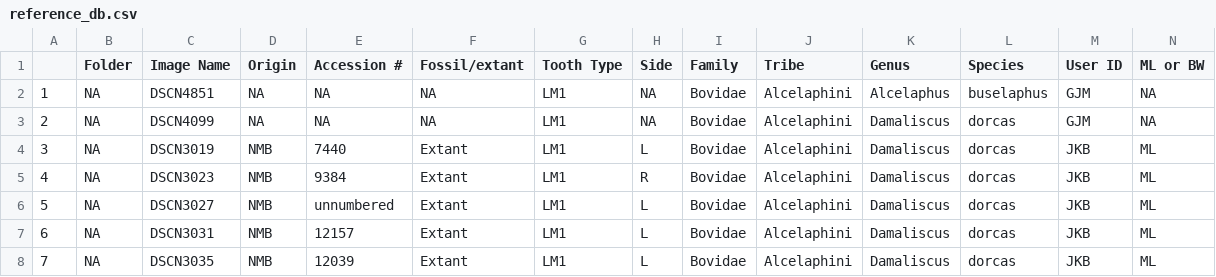
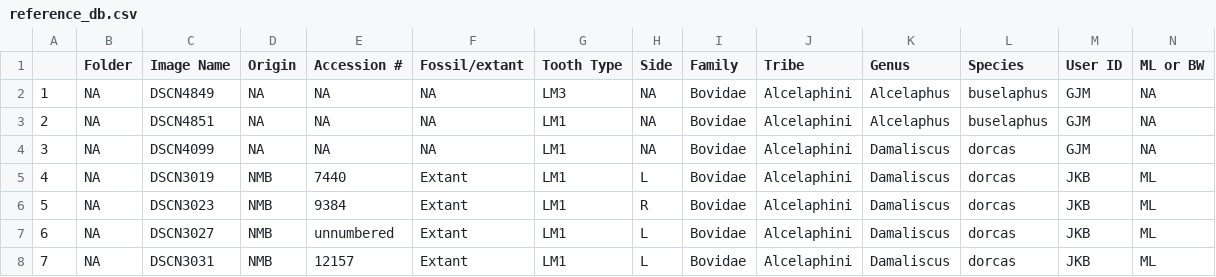
Before and after one commit to gjm112/shapeanalysis, a CSV file: data/reference_db.csv, drawn as a sheet; only a part is shown; the shorter side is filled out with more unchanged rows; addresses are those after the commit; the diff names each change by its address in the sheet, - before the commit and + after, or states it on an @@ line.

Commit message:
updated reference_db.csv to include DSCN4849 information.

```diff
--- a/data/reference_db.csv
+++ b/data/reference_db.csv
+row 2: 1 | NA | DSCN4849 | NA | NA | NA | LM3 | NA | Bovidae | Alcelaphini | Alcelaphus | buselaphus | GJM | NA
@@ column A renumbered from row 3 down @@
```
